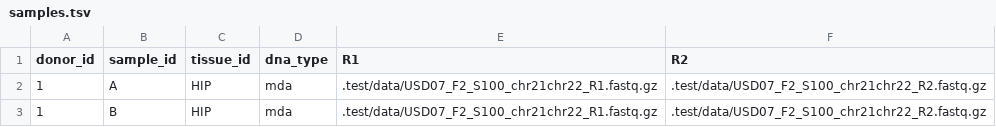
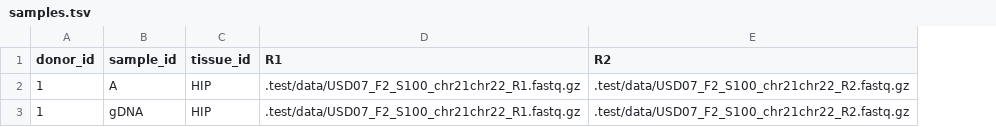
Before and after one commit to mikecuoco/sz_slavseq, a TSV file: .test/config/samples.tsv, drawn as a sheet; the diff names each change by its address in the sheet, - before the commit and + after, or states it on an @@ line.

Commit message:
update test data and config

```diff
--- a/.test/config/samples.tsv
+++ b/.test/config/samples.tsv
-column D (dna_type), rows 2-3: mda | mda
-B3 (sample_id): B
+B3 (sample_id): gDNA
```
Also changed, not shown: 3 other files.
